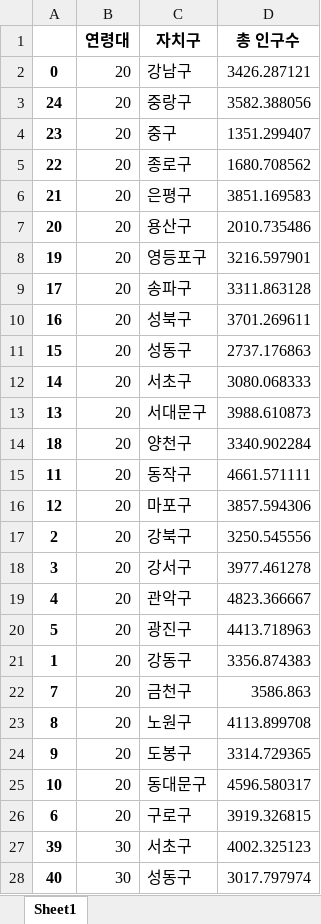
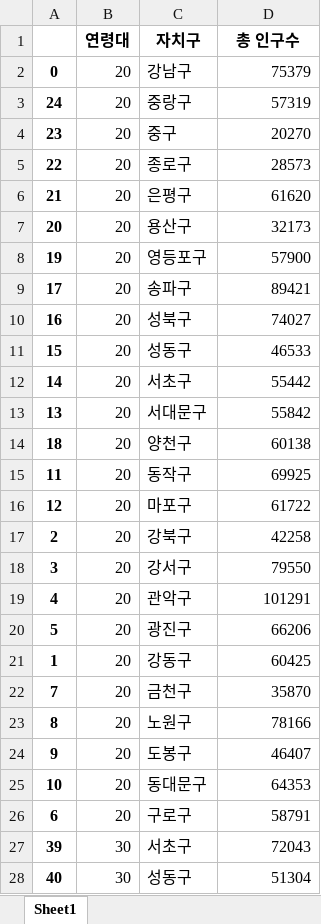
Before and after one commit to hw1004/Data-Semi-project, an Excel workbook: project/age_10.xlsx, sheet Sheet1, drawn as a sheet; only a part is shown; values as stored, in another font and other column widths than the file's, no borders; the diff covers the shown part only; the diff names each change by its address in the sheet, - before the commit and + after, or states it on an @@ line.

```diff
--- a/project/age_10.xlsx (sheet Sheet1)
+++ b/project/age_10.xlsx (sheet Sheet1)
-D2 (총 인구수): 3426.287121
+D2 (총 인구수): 75379
-D3 (총 인구수): 3582.388056
+D3 (총 인구수): 57319
-D4 (총 인구수): 1351.299407
+D4 (총 인구수): 20270
-D5 (총 인구수): 1680.708562
+D5 (총 인구수): 28573
-D6 (총 인구수): 3851.169583
+D6 (총 인구수): 61620
-D7 (총 인구수): 2010.735486
+D7 (총 인구수): 32173
-D8 (총 인구수): 3216.597901
+D8 (총 인구수): 57900
-D9 (총 인구수): 3311.863128
+D9 (총 인구수): 89421
-D10 (총 인구수): 3701.269611
+D10 (총 인구수): 74027
-D11 (총 인구수): 2737.176863
+D11 (총 인구수): 46533
-D12 (총 인구수): 3080.068333
+D12 (총 인구수): 55442
-D13 (총 인구수): 3988.610873
+D13 (총 인구수): 55842
-D14 (총 인구수): 3340.902284
+D14 (총 인구수): 60138
-D15 (총 인구수): 4661.571111
+D15 (총 인구수): 69925
-D16 (총 인구수): 3857.594306
+D16 (총 인구수): 61722
-D17 (총 인구수): 3250.545556
+D17 (총 인구수): 42258
-D18 (총 인구수): 3977.461278
+D18 (총 인구수): 79550
-D19 (총 인구수): 4823.366667
+D19 (총 인구수): 101291
-D20 (총 인구수): 4413.718963
+D20 (총 인구수): 66206
-D21 (총 인구수): 3356.874383
+D21 (총 인구수): 60425
-D22 (총 인구수): 3586.863
+D22 (총 인구수): 35870
-D23 (총 인구수): 4113.899708
+D23 (총 인구수): 78166
-D24 (총 인구수): 3314.729365
+D24 (총 인구수): 46407
-D25 (총 인구수): 4596.580317
+D25 (총 인구수): 64353
-D26 (총 인구수): 3919.326815
+D26 (총 인구수): 58791
-D27 (총 인구수): 4002.325123
+D27 (총 인구수): 72043
-D28 (총 인구수): 3017.797974
+D28 (총 인구수): 51304
```
Also changed, not shown: 123 edited cells elsewhere in this sheet, project/age_most_region.xlsx, project/age_most_region_notmerged.xlsx, 15 other files.
